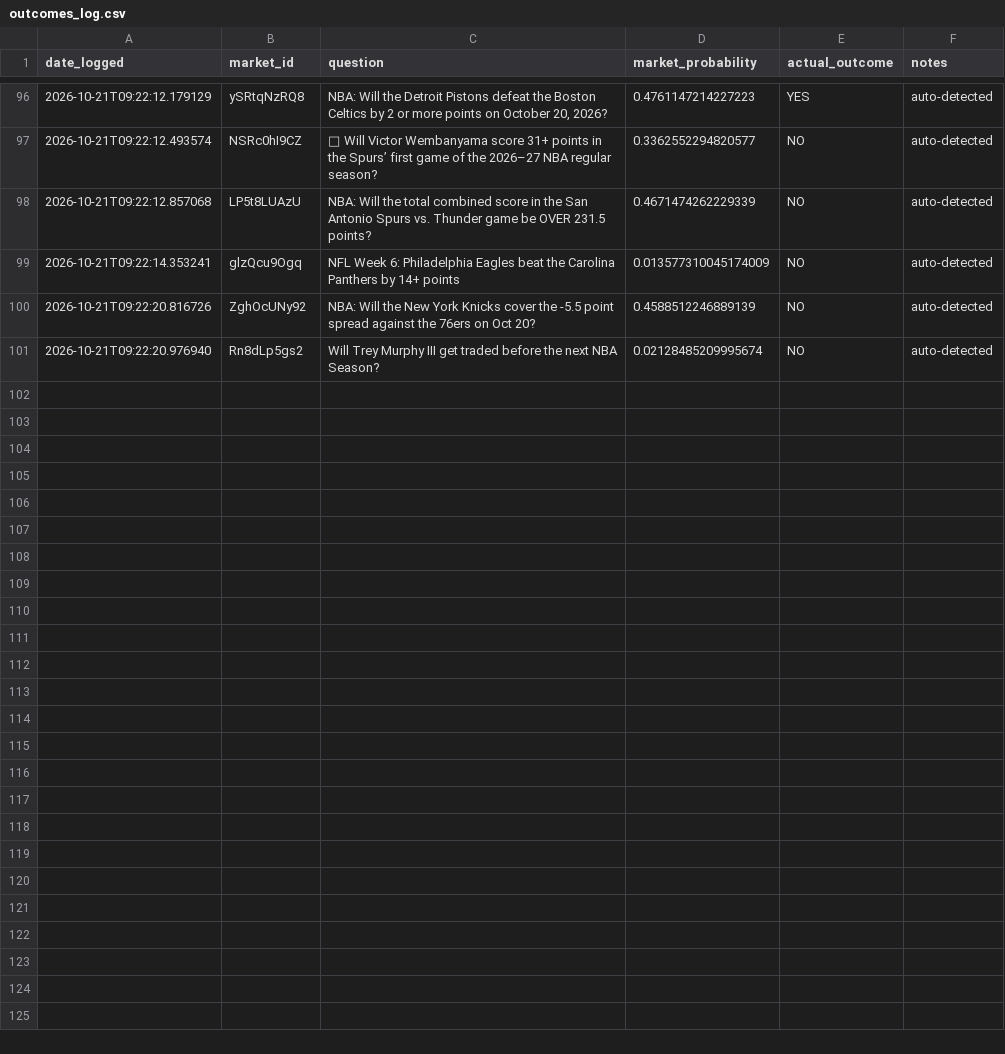
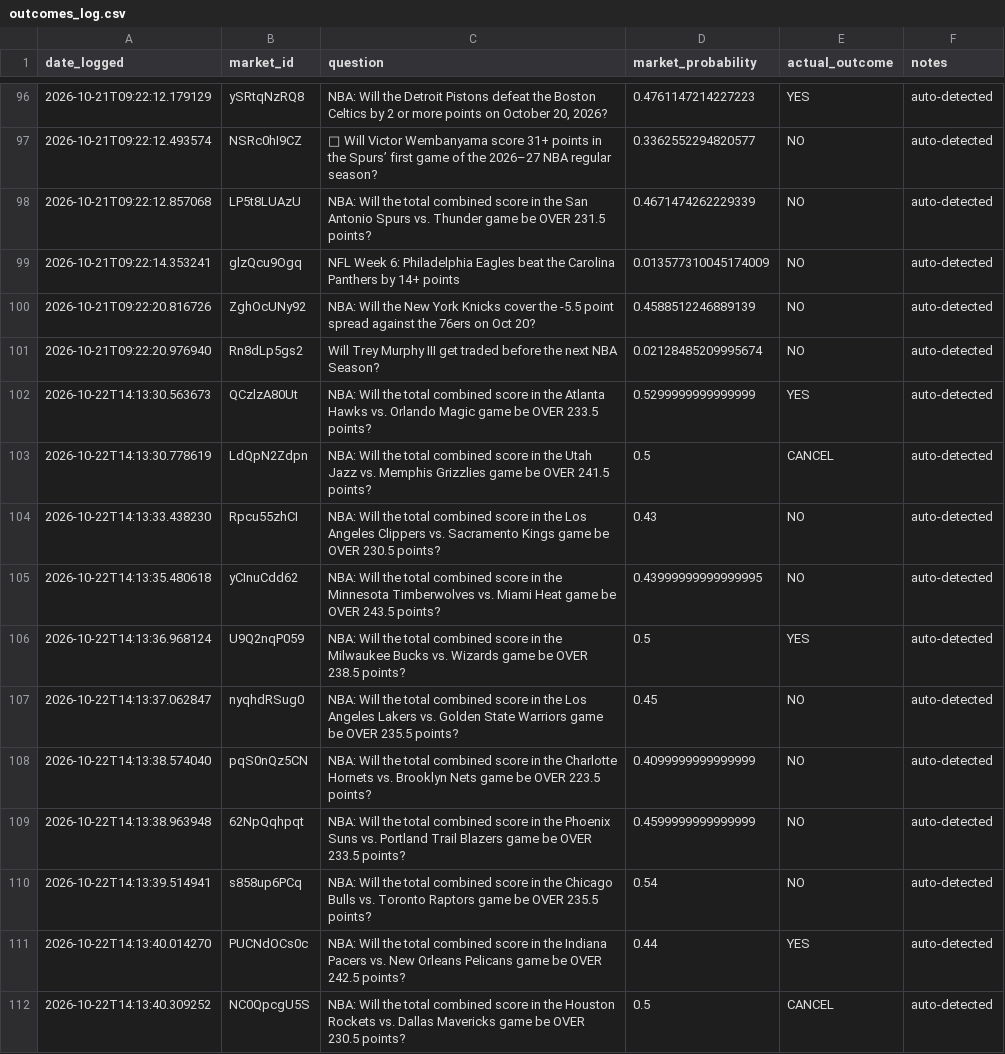
Before and after one commit to lmc720/prediction-bot, a CSV file: outcomes_log.csv, drawn as a sheet; only a part is shown, gaps mark what is left out.

```diff
--- a/outcomes_log.csv
+++ b/outcomes_log.csv
@@ -101 +101,12 @@ date_logged,market_id,question,market_probability,actual_outcome,notes
 2026-10-21T09:22:20.976940,Rn8dLp5gs2,Will Trey Murphy III get traded before the next NBA Season?,0.02128485209995674,NO,auto-detected
+2026-10-22T14:13:30.563673,QCzlzA80Ut,NBA: Will the total combined score in the Atlanta Hawks vs. Orlando Magic game be OVER 233.5 points?,0.5299999999999999,YES,auto-detected
+2026-10-22T14:13:30.778619,LdQpN2Zdpn,NBA: Will the total combined score in the Utah Jazz vs. Memphis Grizzlies game be OVER 241.5 points?,0.5,CANCEL,auto-detected
+2026-10-22T14:13:33.438230,Rpcu55zhCI,NBA: Will the total combined score in the Los Angeles Clippers vs. Sacramento Kings game be OVER 230.5 points?,0.43,NO,auto-detected
+2026-10-22T14:13:35.480618,yCInuCdd62,NBA: Will the total combined score in the Minnesota Timberwolves vs. Miami Heat game be OVER 243.5 points?,0.43999999999999995,NO,auto-detected
+2026-10-22T14:13:36.968124,U9Q2nqP059,NBA: Will the total combined score in the Milwaukee Bucks vs. Wizards game be OVER 238.5 points?,0.5,YES,auto-detected
+2026-10-22T14:13:37.062847,nyqhdRSug0,NBA: Will the total combined score in the Los Angeles Lakers vs. Golden State Warriors game be OVER 235.5 points?,0.45,NO,auto-detected
+2026-10-22T14:13:38.574040,pqS0nQz5CN,NBA: Will the total combined score in the Charlotte Hornets vs. Brooklyn Nets game be OVER 223.5 points?,0.4099999999999999,NO,auto-detected
+2026-10-22T14:13:38.963948,62NpQqhpqt,NBA: Will the total combined score in the Phoenix Suns vs. Portland Trail Blazers game be OVER 233.5 points?,0.4599999999999999,NO,auto-detected
+2026-10-22T14:13:39.514941,s858up6PCq,NBA: Will the total combined score in the Chicago Bulls vs. Toronto Raptors game be OVER 235.5 points?,0.54,NO,auto-detected
+2026-10-22T14:13:40.014270,PUCNdOCs0c,NBA: Will the total combined score in the Indiana Pacers vs. New Orleans Pelicans game be OVER 242.5 points?,0.44,YES,auto-detected
+2026-10-22T14:13:40.309252,NC0QpcgU5S,NBA: Will the total combined score in the Houston Rockets vs. Dallas Mavericks game be OVER 230.5 points?,0.5,CANCEL,auto-detected
```
